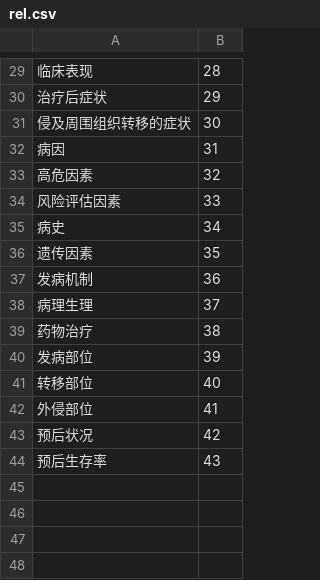
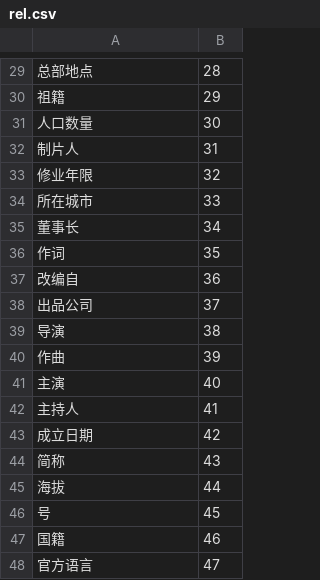
Before and after one commit to zouhaochen/Entity_Relation_Extraction, a CSV file: data/output/rel.csv, drawn as a sheet; only a part is shown, gaps mark what is left out; the diff covers the shown part only.

```diff
--- a/data/output/rel.csv
+++ b/data/output/rel.csv
@@ -29,16 +29,20 @@
-临床表现,28
-治疗后症状,29
-侵及周围组织转移的症状,30
-病因,31
-高危因素,32
-风险评估因素,33
-病史,34
-遗传因素,35
-发病机制,36
-病理生理,37
-药物治疗,38
-发病部位,39
-转移部位,40
-外侵部位,41
-预后状况,42
-预后生存率,43
+总部地点,28
+祖籍,29
+人口数量,30
+制片人,31
+修业年限,32
+所在城市,33
+董事长,34
+作词,35
+改编自,36
+出品公司,37
+导演,38
+作曲,39
+主演,40
+主持人,41
+成立日期,42
+简称,43
+海拔,44
+号,45
+国籍,46
+官方语言,47
```
Also changed, not shown: 28 edited cells elsewhere in this file, 3 other files.
